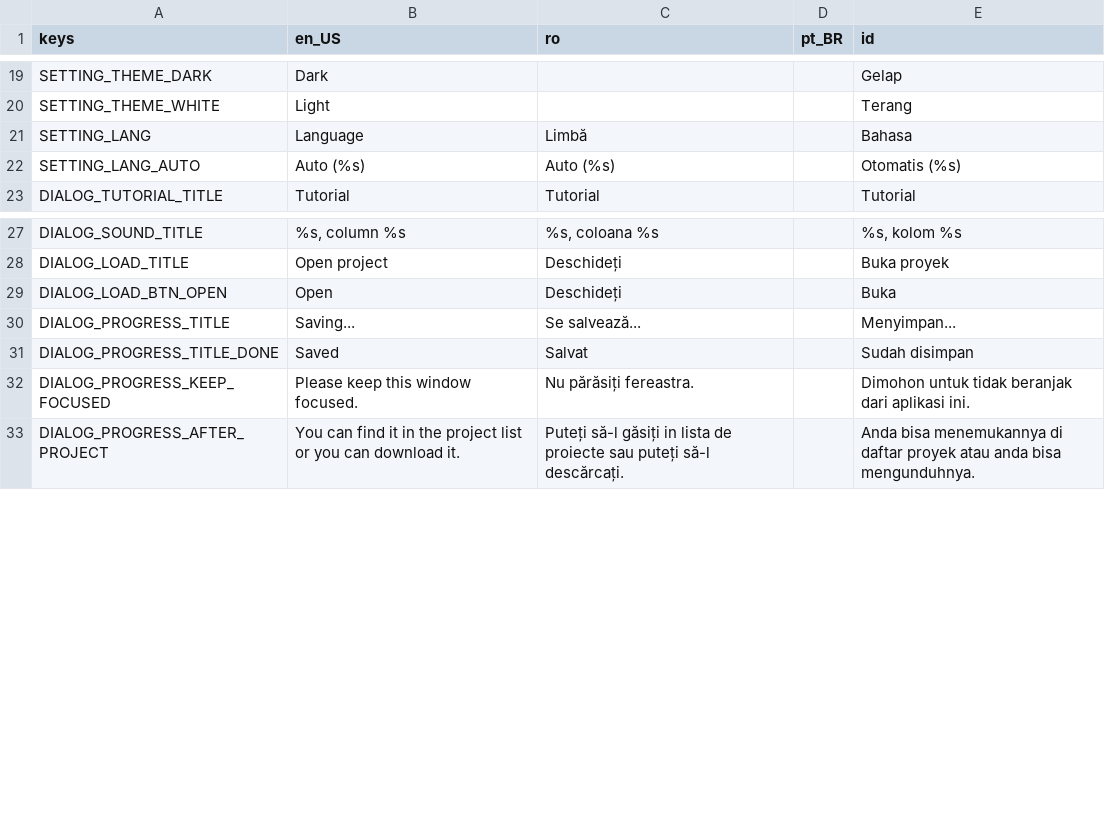
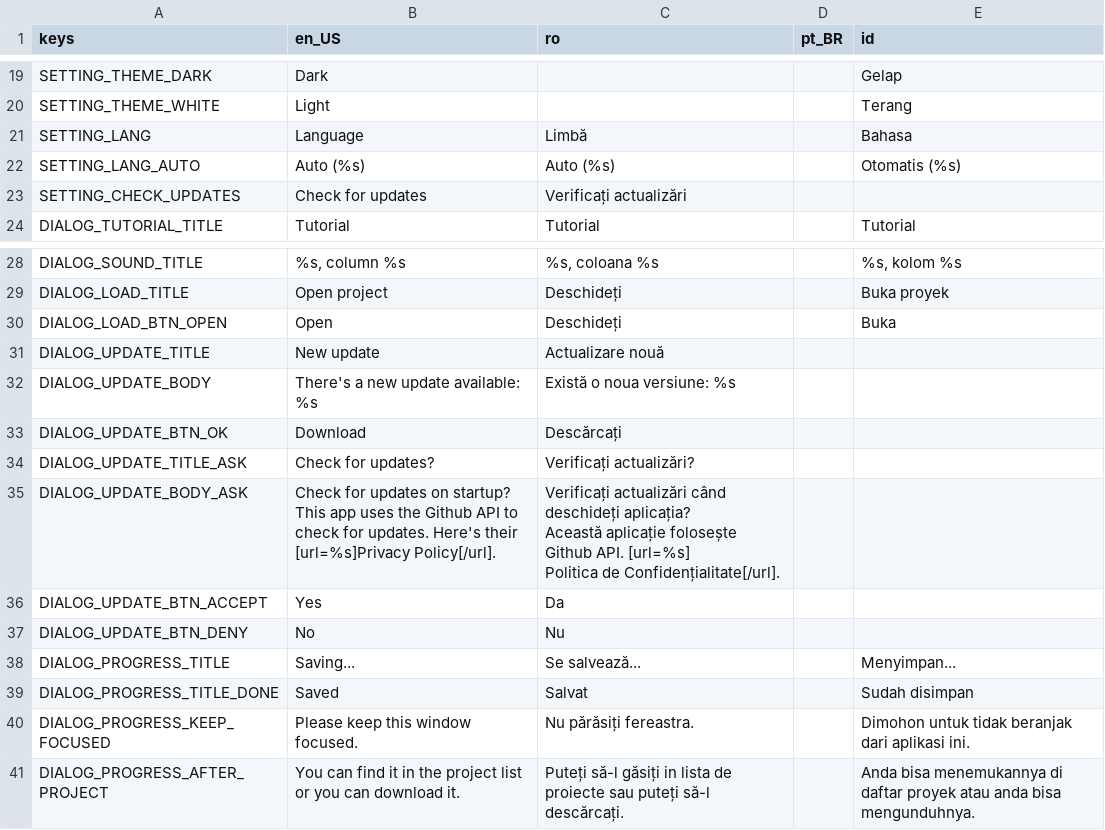
Before and after one commit to pattlebass/Music-DJ, a CSV file: languages/text.csv, drawn as a sheet; only a part is shown, gaps mark what is left out.

Commit message:
Add UpdateDialog

```diff
--- a/languages/text.csv
+++ b/languages/text.csv
@@ -22,2 +22,3 @@ SETTING_LANG,Language,Limbă,,Bahasa
 SETTING_LANG_AUTO,Auto (%s),Auto (%s),,Otomatis (%s)
+SETTING_CHECK_UPDATES,Check for updates,Verificați actualizări,,
 DIALOG_TUTORIAL_TITLE,Tutorial,Tutorial,,Tutorial
@@ -29,2 +30,12 @@ DIALOG_LOAD_TITLE,Open project,Deschideți,,Buka proyek
 DIALOG_LOAD_BTN_OPEN,Open,Deschideți,,Buka
+DIALOG_UPDATE_TITLE,New update,Actualizare nouă,,
+DIALOG_UPDATE_BODY,There's a new update available: %s,Există o noua versiune: %s,,
+DIALOG_UPDATE_BTN_OK,Download,Descărcați,,
+DIALOG_UPDATE_TITLE_ASK,Check for updates?,Verificați actualizări?,,
+DIALOG_UPDATE_BODY_ASK,"Check for updates on startup?
+This app uses the Github API to check for updates. Here's their [url=%s]Privacy Policy[/url].","Verificați actualizări când deschideți aplicația?
+Această aplicație folosește Github API. [url=%s]
+Politica de Confidențialitate[/url].",,
+DIALOG_UPDATE_BTN_ACCEPT,Yes,Da,,
+DIALOG_UPDATE_BTN_DENY,No,Nu,,
 DIALOG_PROGRESS_TITLE,Saving...,Se salvează...,,Menyimpan...
```
Also changed, not shown: 16 other files.
